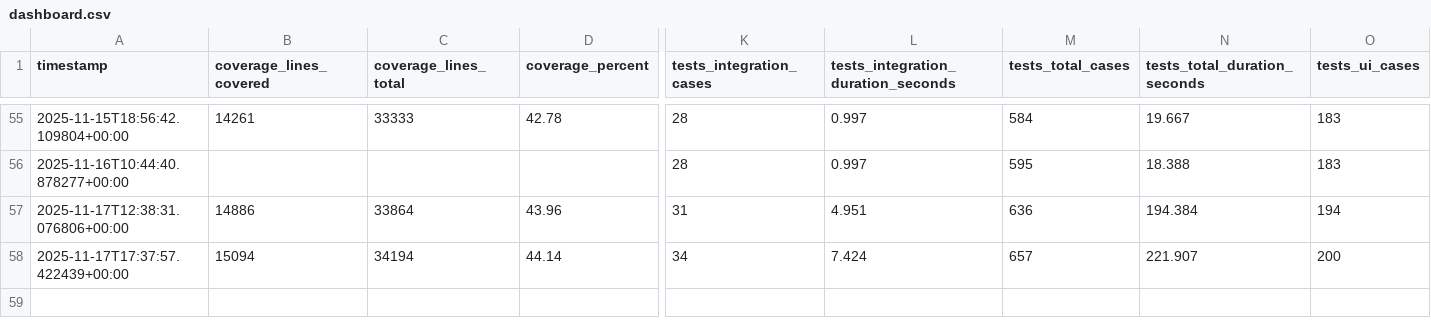
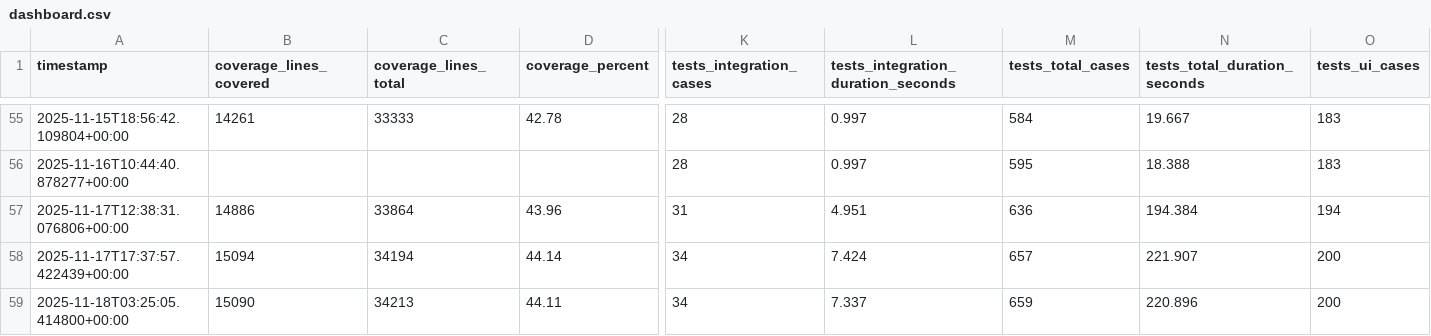
Before and after one commit to barmaleii77-hub/PneumoStabSim-Professional, a CSV file: reports/quality/dashboard.csv, drawn as a sheet; only a part is shown, gaps mark what is left out; rows hold the shown columns only; the diff names each change by its address in the sheet, - before the commit and + after, or states it on an @@ line.

```diff
--- a/reports/quality/dashboard.csv
+++ b/reports/quality/dashboard.csv
+row 59: 2025-11-18T03:25:05.414800+00:00 | 15090 | 34213 | 44.11 | 34 | 7.337 | 659 | 220.896 | 200
```
Also changed, not shown: 11 other files.
